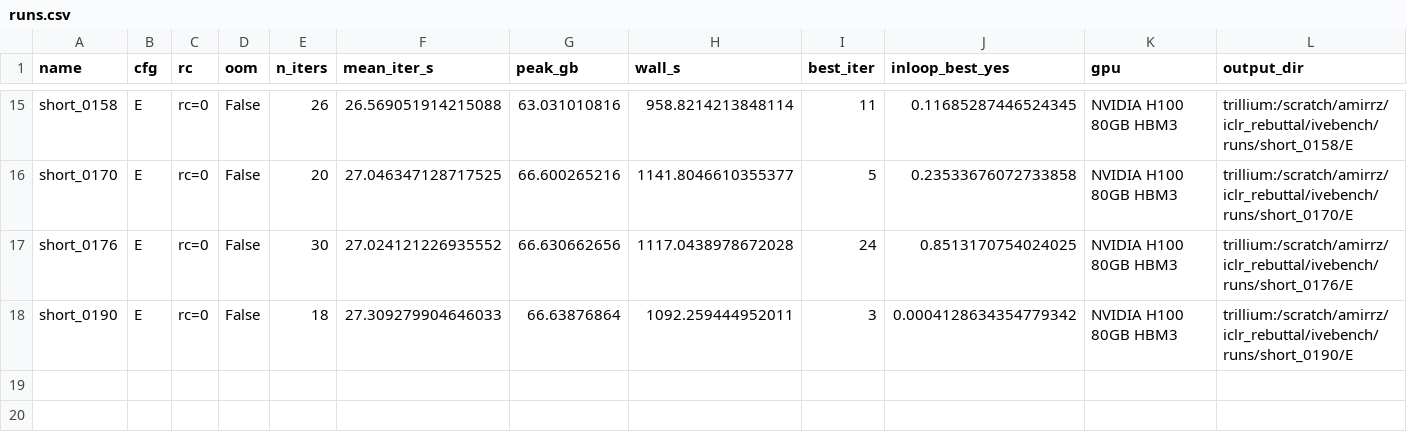
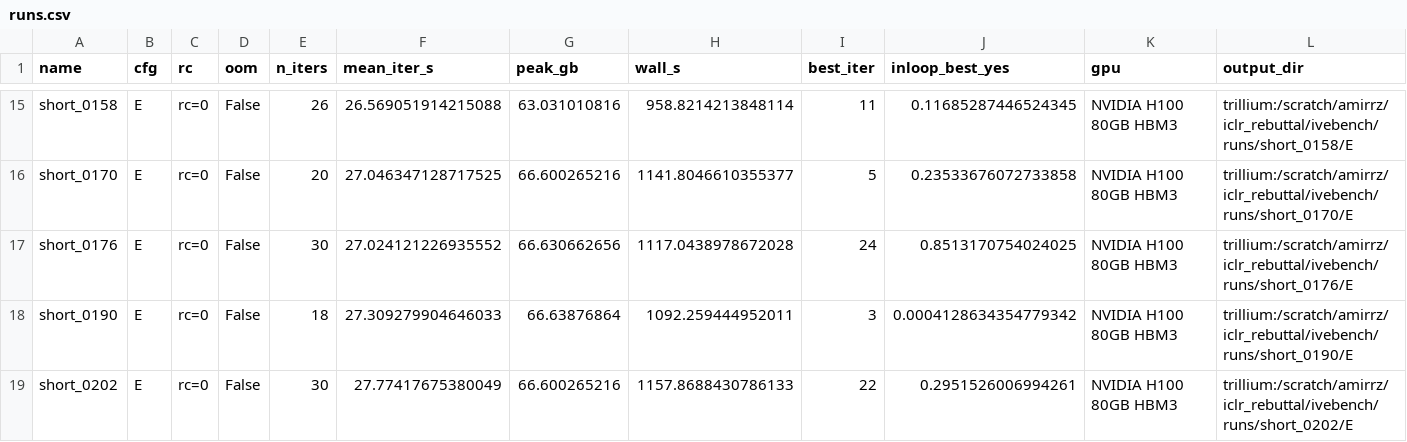
Before and after one commit to amirhossein-razlighi/Sound_Sparks_Motion, a CSV file: results_trillium/ivebench/runs.csv, drawn as a sheet; only a part is shown, gaps mark what is left out; rows hold the shown columns only; the diff names each change by its address in the sheet, - before the commit and + after, or states it on an @@ line.

```diff
--- a/results_trillium/ivebench/runs.csv
+++ b/results_trillium/ivebench/runs.csv
+row 19: short_0202 | E | rc=0 | False | 30 | 27.77417675380049 | 66.600265216 | 1157.8688430786133 | 22 | 0.2951526006994261 | NVIDIA H100 80GB HBM3 | trillium:/scratch/amirrz/iclr_rebuttal/ivebench/runs/short_0202/E
```
Also changed, not shown: 2 other files.
